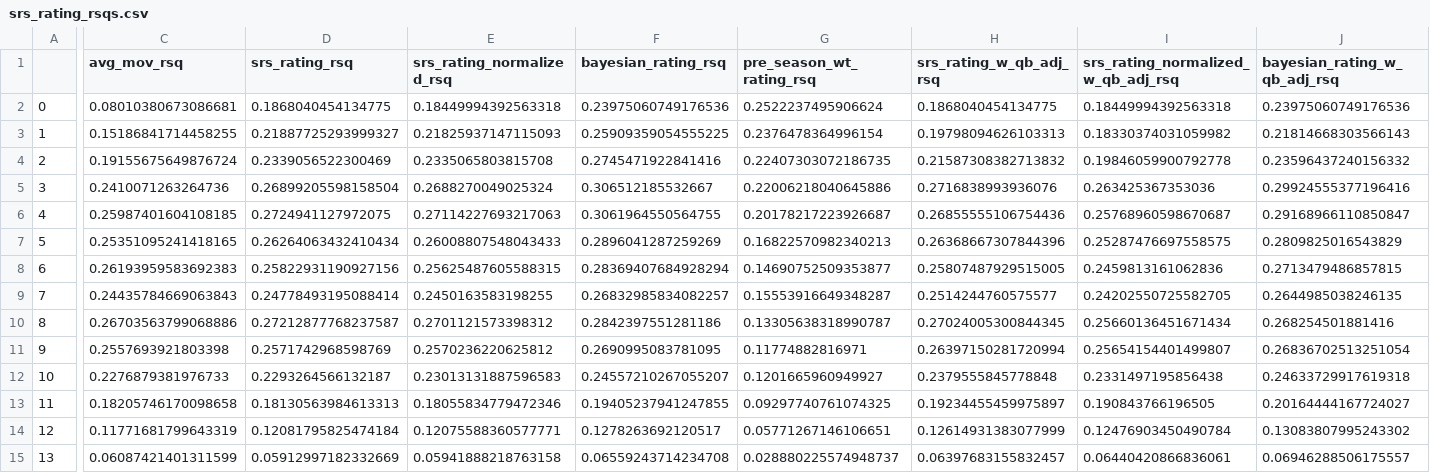
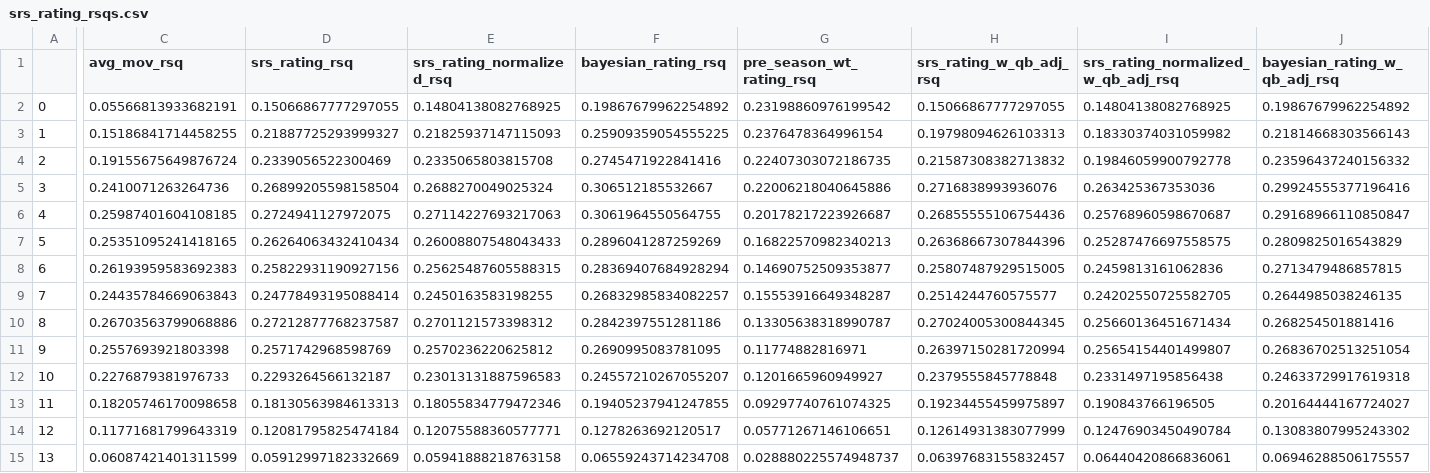
Before and after one commit to greerreNFL/nfelosrs, a CSV file: srs_rating_rsqs.csv, drawn as a sheet; only a part is shown, gaps mark what is left out; the diff covers the shown part only; the diff names each change by its address in the sheet, - before the commit and + after, or states it on an @@ line.

```diff
--- a/srs_rating_rsqs.csv
+++ b/srs_rating_rsqs.csv
-C2 (avg_mov_rsq): 0.08010380673086681
+C2 (avg_mov_rsq): 0.05566813933682191
-D2 (srs_rating_rsq): 0.1868040454134775
+D2 (srs_rating_rsq): 0.15066867777297055
-E2 (srs_rating_normalized_rsq): 0.18449994392563318
+E2 (srs_rating_normalized_rsq): 0.14804138082768925
-F2 (bayesian_rating_rsq): 0.23975060749176536
+F2 (bayesian_rating_rsq): 0.19867679962254892
-G2 (pre_season_wt_rating_rsq): 0.2522237495906624
+G2 (pre_season_wt_rating_rsq): 0.23198860976199542
-H2 (srs_rating_w_qb_adj_rsq): 0.1868040454134775
+H2 (srs_rating_w_qb_adj_rsq): 0.15066867777297055
-I2: 0.18449994392563318
+I2: 0.14804138082768925
-J2 (bayesian_rating_w_qb_adj_rsq): 0.23975060749176536
+J2 (bayesian_rating_w_qb_adj_rsq): 0.19867679962254892
```
Also changed, not shown: 1 edited cell elsewhere in this file, srs_rating_rmse.csv, 1 other file.
